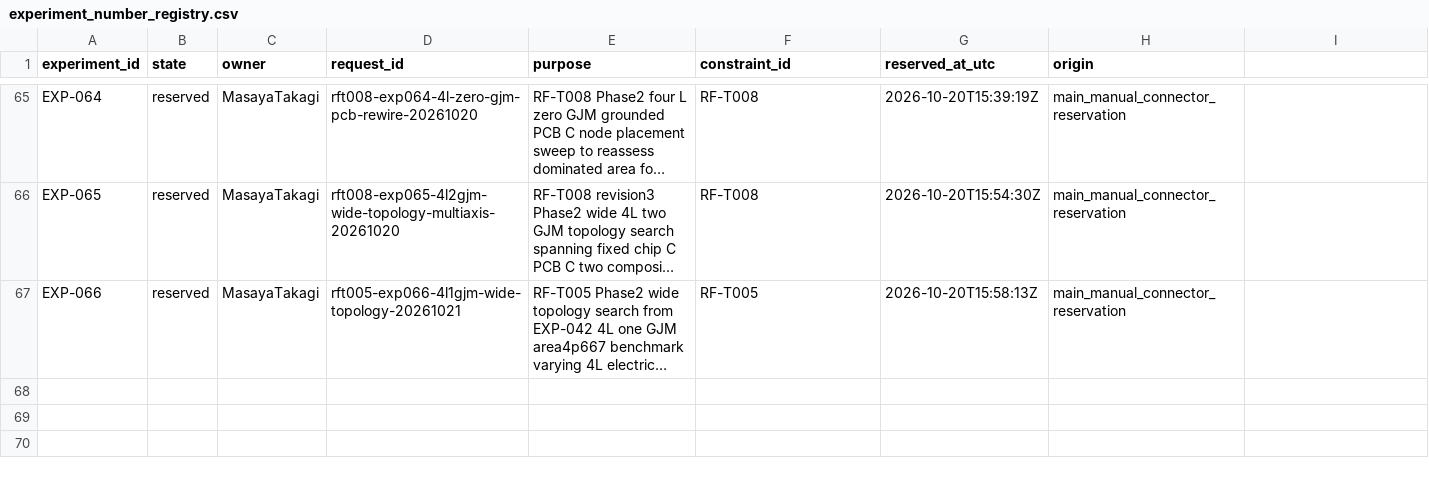
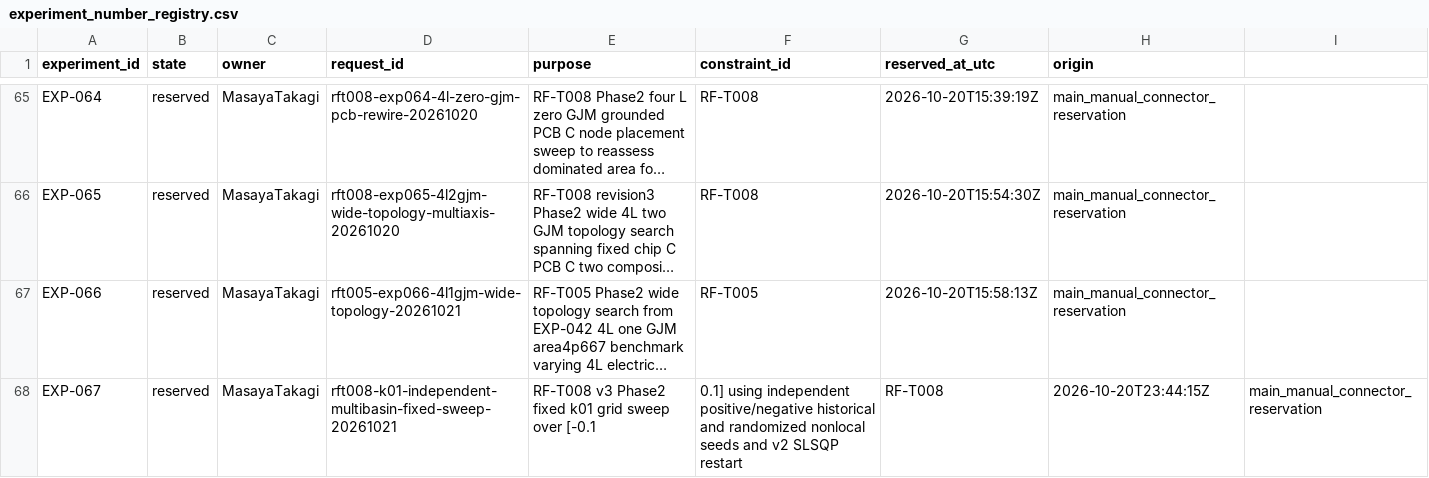
Before and after one commit to miyabimm/reconfigurable-rf-lpf-research, a CSV file: data/experiment_number_registry.csv, drawn as a sheet; only a part is shown, gaps mark what is left out; long unchanged cells end in …; the diff names each change by its address in the sheet, - before the commit and + after, or states it on an @@ line.

Commit message:
Reserve EXP-067 RF-T008 v3 k01 sign/multibasin sweep Phase2

```diff
--- a/data/experiment_number_registry.csv
+++ b/data/experiment_number_registry.csv
+row 68: EXP-067 | reserved | MasayaTakagi | rft008-k01-independent-multibasin-fixed-sweep-20261021 | RF-T008 v3 Phase2 fixed k01 grid sweep over [-0.1 | 0.1] using independent positive/negative historical and randomized nonlocal seeds and v2 SLSQP restart | RF-T008 | 2026-10-20T23:44:15Z | main_manual_connector_reservation
```
